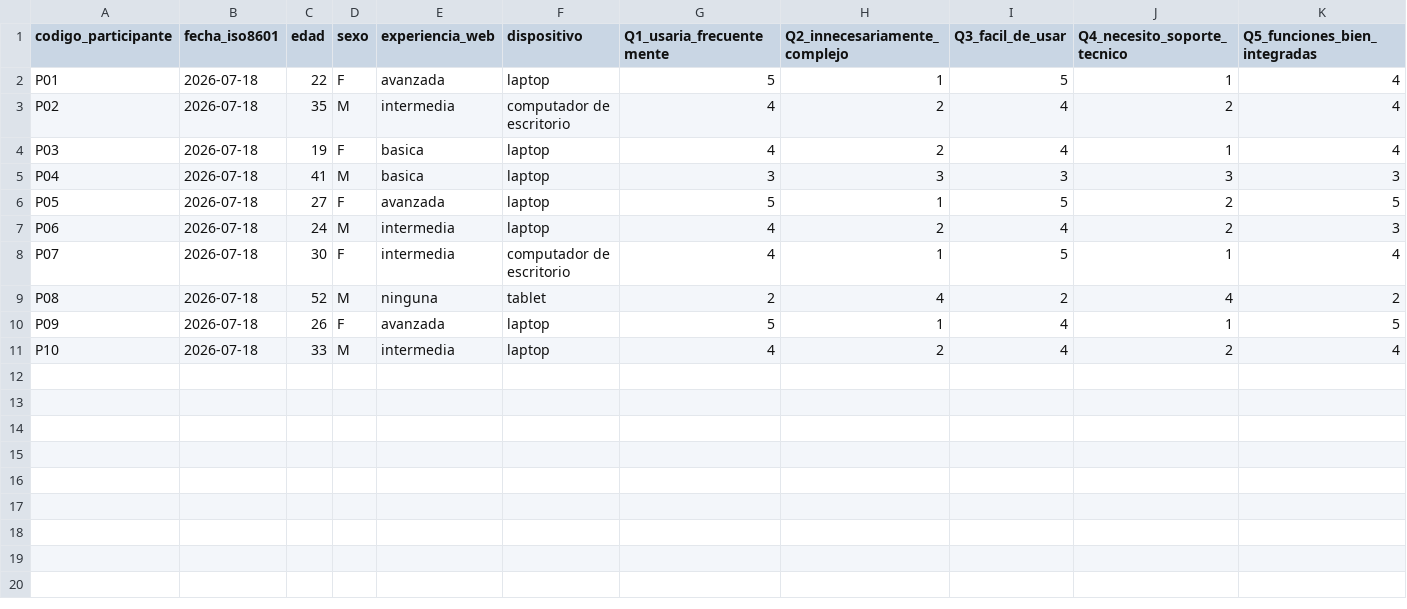
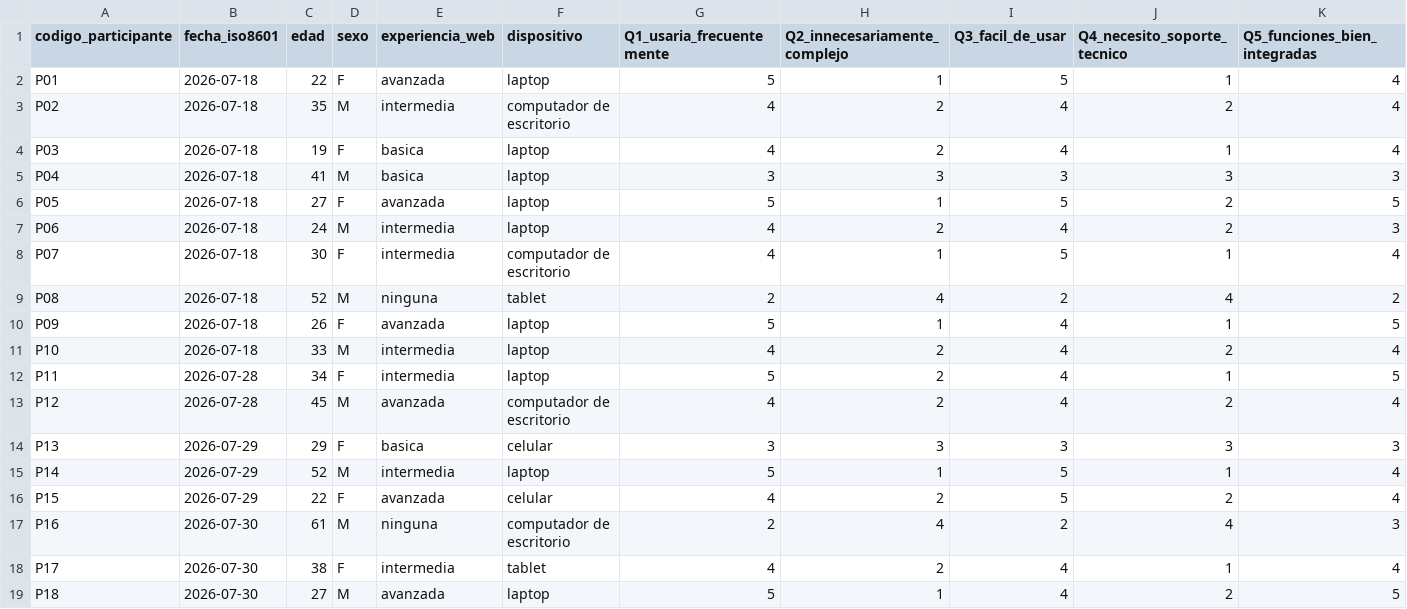
Before and after one commit to Grinjoww/BIOPET-V2, a CSV file: docs/mediciones/sus/sus-raw.csv, drawn as a sheet; only a part is shown; rows hold the shown columns only; the diff names each change by its address in the sheet, - before the commit and + after, or states it on an @@ line.

Commit message:
docs(SUS): pruebas a participantes adicionales a los 10 de antes

```diff
--- a/docs/mediciones/sus/sus-raw.csv
+++ b/docs/mediciones/sus/sus-raw.csv
+row 12: P11 | 2026-07-28 | 34 | F | intermedia | laptop | 5 | 2 | 4 | 1 | 5
+row 13: P12 | 2026-07-28 | 45 | M | avanzada | computador de escritorio | 4 | 2 | 4 | 2 | 4
+row 14: P13 | 2026-07-29 | 29 | F | basica | celular | 3 | 3 | 3 | 3 | 3
+row 15: P14 | 2026-07-29 | 52 | M | intermedia | laptop | 5 | 1 | 5 | 1 | 4
+row 16: P15 | 2026-07-29 | 22 | F | avanzada | celular | 4 | 2 | 5 | 2 | 4
+row 17: P16 | 2026-07-30 | 61 | M | ninguna | computador de escritorio | 2 | 4 | 2 | 4 | 3
+row 18: P17 | 2026-07-30 | 38 | F | intermedia | tablet | 4 | 2 | 4 | 1 | 4
+row 19: P18 | 2026-07-30 | 27 | M | avanzada | laptop | 5 | 1 | 4 | 2 | 5
```
Also changed, not shown: 4 other files.
